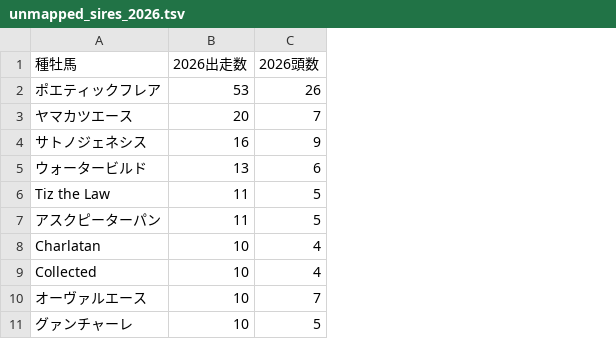
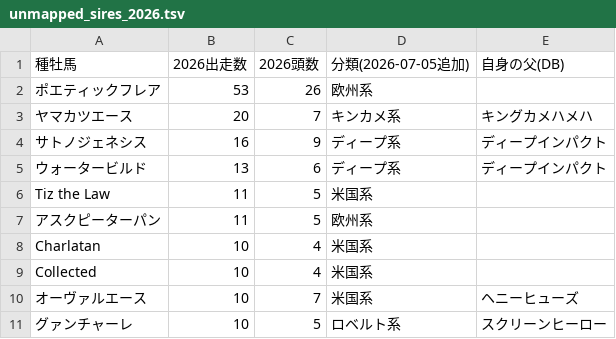
Before and after one commit to Yamadorinaruho/keiba-auto-research, a TSV file: keiba-dashboard/experiments/unmapped_sires_2026.tsv, drawn as a sheet; only a part is shown; the diff names each change by its address in the sheet, - before the commit and + after, or states it on an @@ line.

```diff
--- a/keiba-dashboard/experiments/unmapped_sires_2026.tsv
+++ b/keiba-dashboard/experiments/unmapped_sires_2026.tsv
+column D (分類(2026-07-05追加)), rows 2-11: 欧州系 | キンカメ系 | ディープ系 | ディープ系 | 米国系 | 欧州系 | 米国系 | 米国系 | 米国系 | ロベルト系
+column E (自身の父(DB)), rows 3-11: キングカメハメハ | ディープインパクト | ディープインパクト |  |  |  |  | ヘニーヒューズ | スクリーンヒーロー
```
Also changed, not shown: 1 other file.
